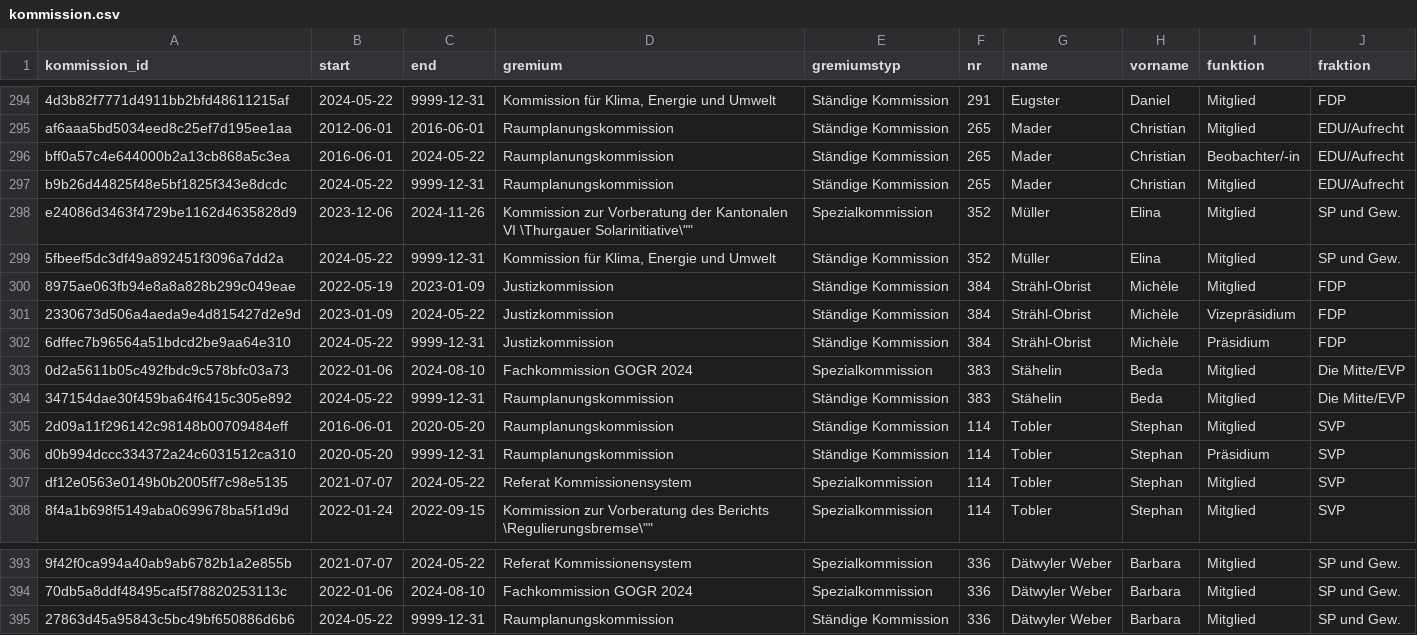
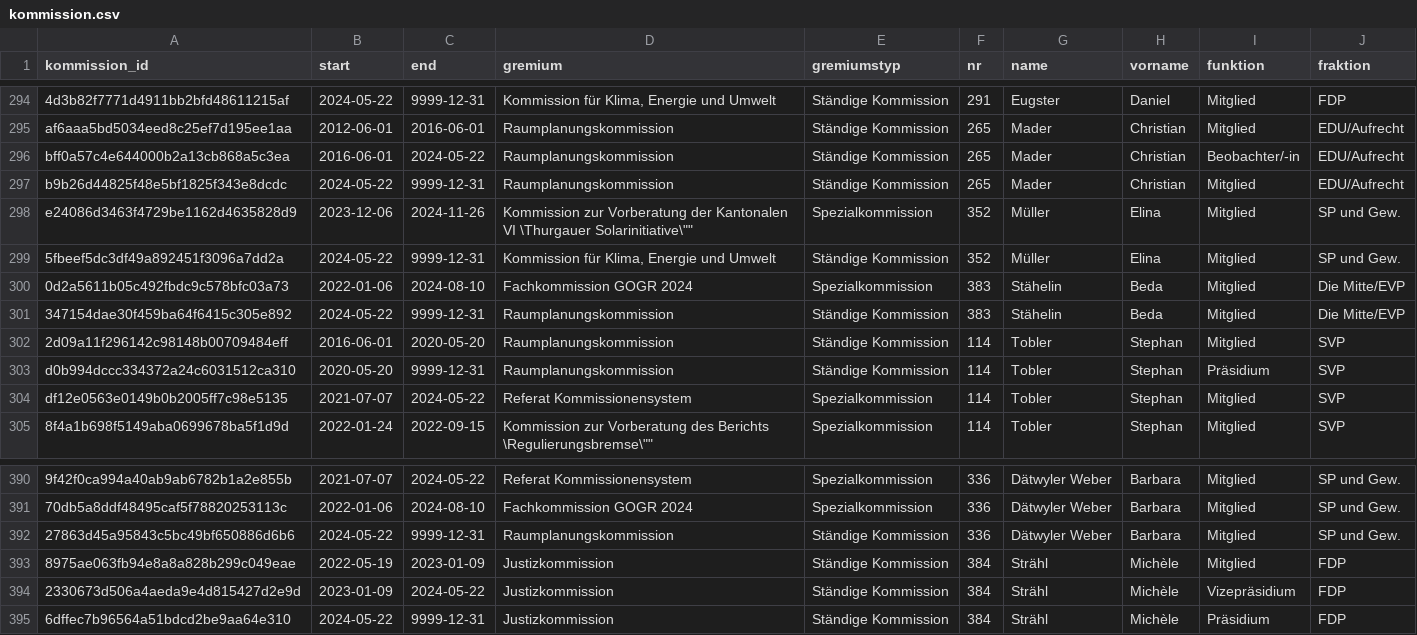
Before and after one commit to ogdtg/sitzungsprotokolle, a CSV file: data/kommission.csv, drawn as a sheet; only a part is shown, gaps mark what is left out.

```diff
--- a/data/kommission.csv
+++ b/data/kommission.csv
@@ -299,5 +299,2 @@
 "5fbeef5dc3df49a892451f3096a7dd2a",2024-05-22,9999-12-31,"Kommission für Klima, Energie und Umwelt","Ständige Kommission","352","Müller","Elina","Mitglied","SP und Gew."
-"8975ae063fb94e8a8a828b299c049eae",2022-05-19,2023-01-09,"Justizkommission","Ständige Kommission","384","Strähl-Obrist","Michèle","Mitglied","FDP"
-"2330673d506a4aeda9e4d815427d2e9d",2023-01-09,2024-05-22,"Justizkommission","Ständige Kommission","384","Strähl-Obrist","Michèle","Vizepräsidium","FDP"
-"6dffec7b96564a51bdcd2be9aa64e310",2024-05-22,9999-12-31,"Justizkommission","Ständige Kommission","384","Strähl-Obrist","Michèle","Präsidium","FDP"
 "0d2a5611b05c492fbdc9c578bfc03a73",2022-01-06,2024-08-10,"Fachkommission GOGR 2024","Spezialkommission","383","Stähelin","Beda","Mitglied","Die Mitte/EVP"
@@ -395 +392,4 @@
 "27863d45a95843c5bc49bf650886d6b6",2024-05-22,9999-12-31,"Raumplanungskommission","Ständige Kommission","336","Dätwyler Weber","Barbara","Mitglied","SP und Gew."
+"8975ae063fb94e8a8a828b299c049eae",2022-05-19,2023-01-09,"Justizkommission","Ständige Kommission","384","Strähl","Michèle","Mitglied","FDP"
+"2330673d506a4aeda9e4d815427d2e9d",2023-01-09,2024-05-22,"Justizkommission","Ständige Kommission","384","Strähl","Michèle","Vizepräsidium","FDP"
+"6dffec7b96564a51bdcd2be9aa64e310",2024-05-22,9999-12-31,"Justizkommission","Ständige Kommission","384","Strähl","Michèle","Präsidium","FDP"
```
Also changed, not shown: data/gr_mitglieder.csv, data/intver.csv, 9 other files.
